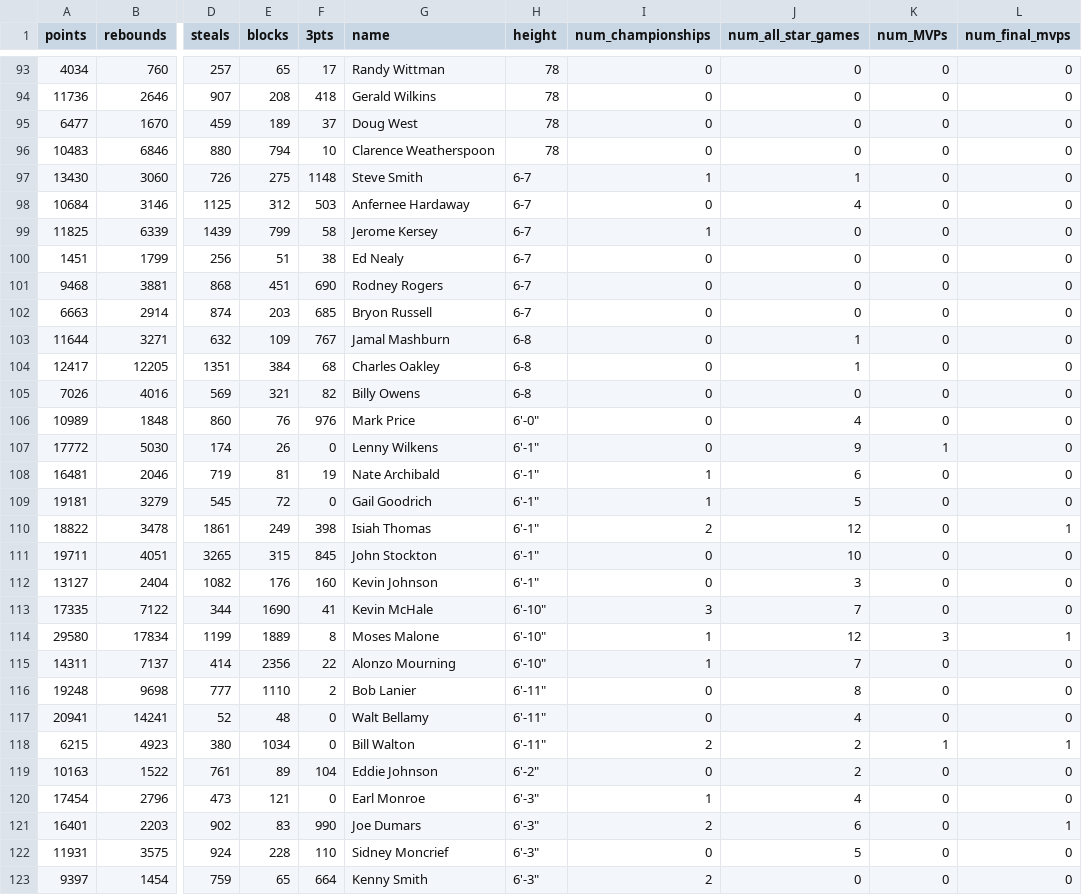
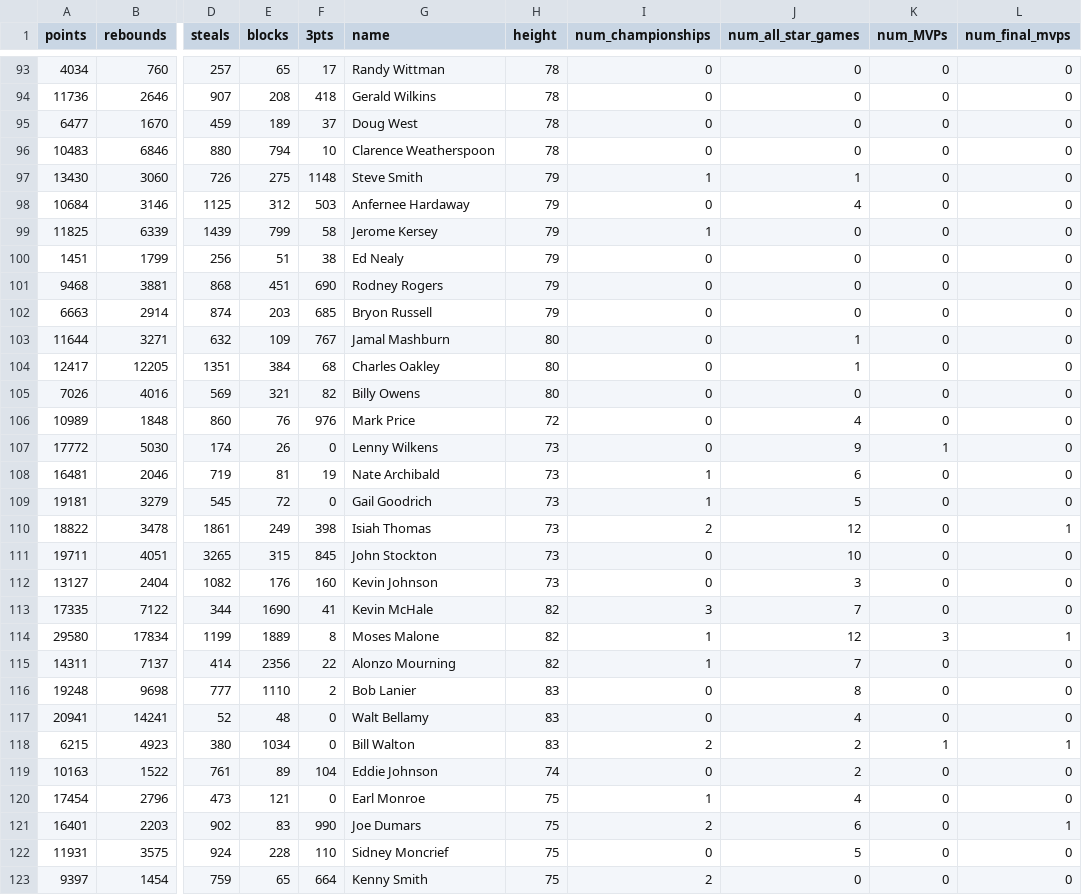
Before and after one commit to nalindz/nba-ML, a CSV file: master_list.csv, drawn as a sheet; only a part is shown, gaps mark what is left out; the diff covers the shown part only; the diff names each change by its address in the sheet, - before the commit and + after, or states it on an @@ line.

Commit message:
new master lists

```diff
--- a/master_list.csv
+++ b/master_list.csv
-H97:H102 (height): 6-7
+H97:H102 (height): 79
-H103:H105 (height): 6-8
+H103:H105 (height): 80
-H106 (height): 6'-0"
+H106 (height): 72
-H107:H112 (height): 6'-1"
+H107:H112 (height): 73
-H113:H115 (height): 6'-10"
+H113:H115 (height): 82
-H116:H118 (height): 6'-11"
+H116:H118 (height): 83
-H119 (height): 6'-2"
+H119 (height): 74
-H120:H123 (height): 6'-3"
+H120:H123 (height): 75
```
Also changed, not shown: 47 edited cells elsewhere in this file, 1 other file.
